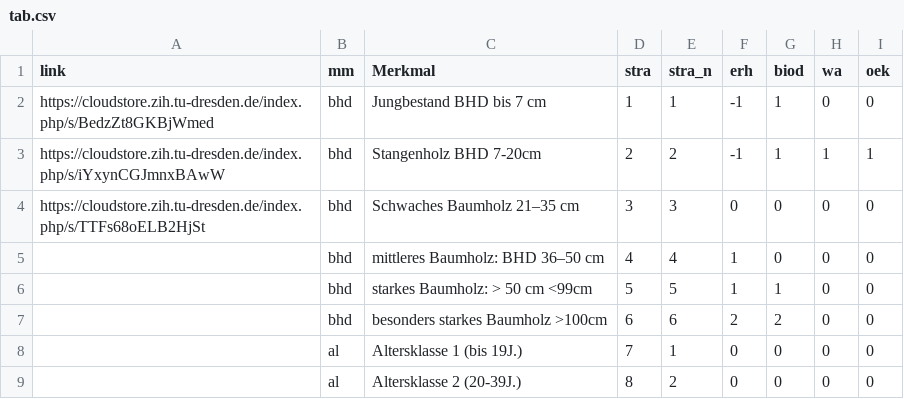
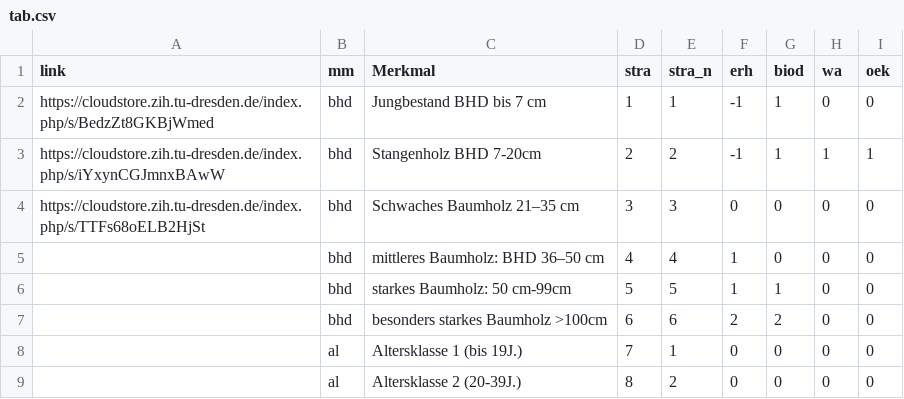
Before and after one commit to f2502/OESL_MV, a CSV file: tab.csv, drawn as a sheet; only a part is shown.

Commit message:
Update tab.csv

```diff
--- a/tab.csv
+++ b/tab.csv
@@ -5,3 +5,3 @@ https://cloudstore.zih.tu-dresden.de/index.php/s/TTFs68oELB2HjSt;bhd;Schwaches B
 ;bhd;mittleres Baumholz: BHD 36–50 cm;4;4;1;0;0;0
-;bhd;starkes Baumholz:  > 50 cm <99cm;5;5;1;1;0;0
+;bhd;starkes Baumholz:   50 cm-99cm;5;5;1;1;0;0
 ;bhd;besonders starkes  Baumholz >100cm;6;6;2;2;0;0
```
